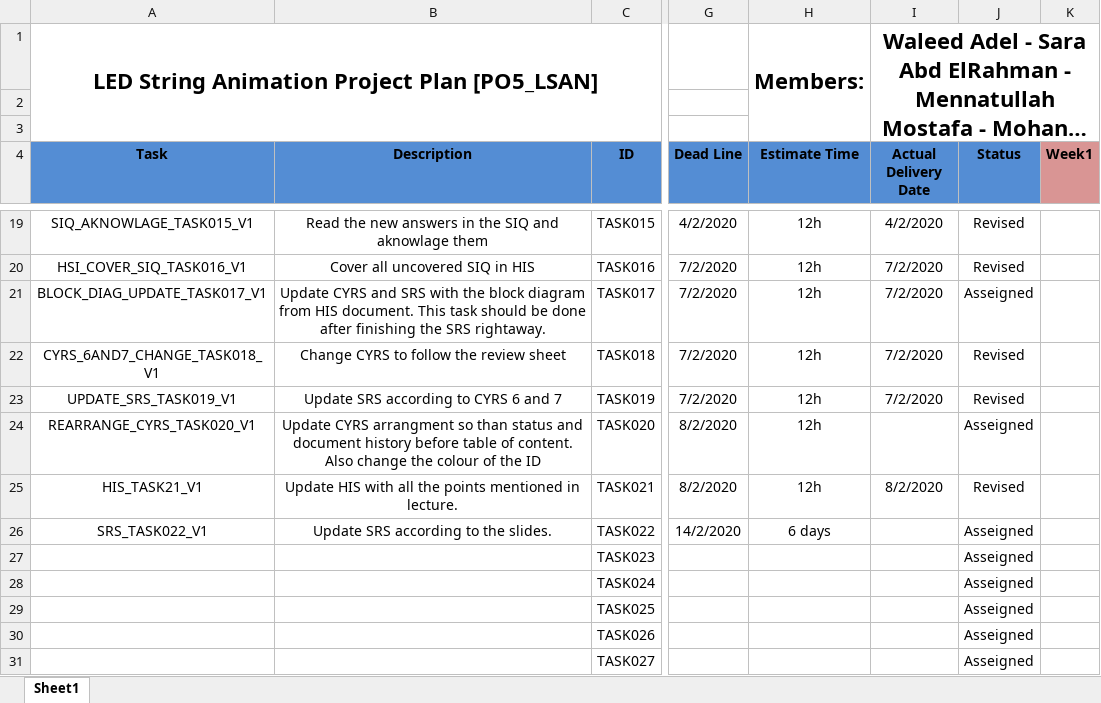
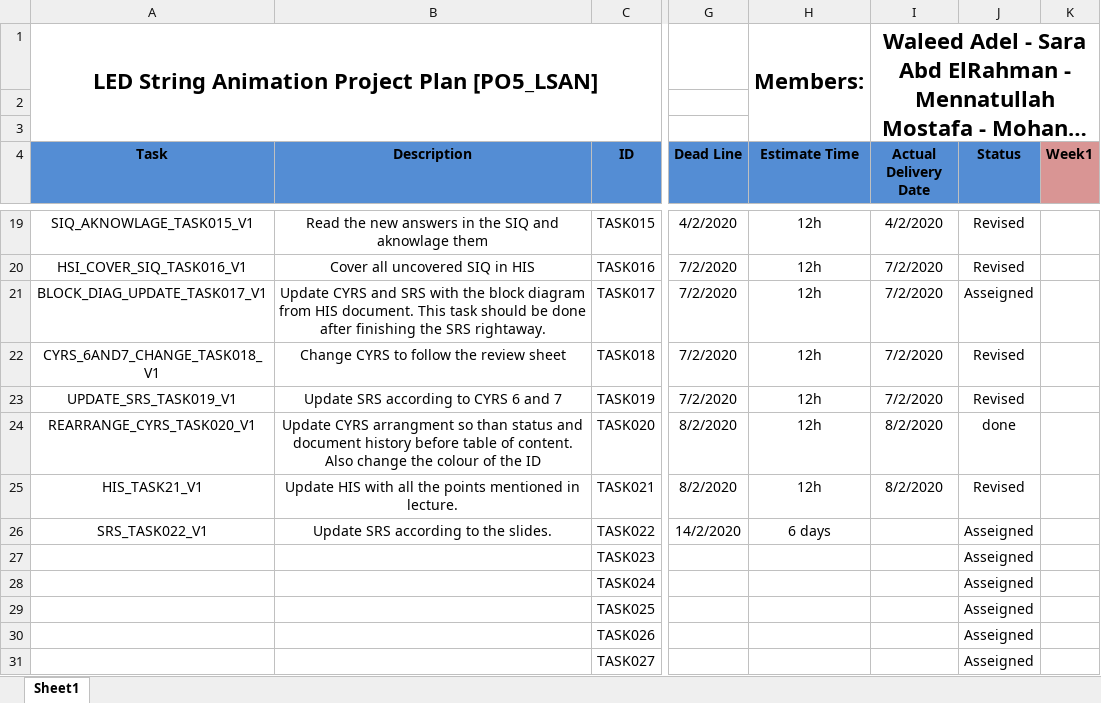
Before and after one commit to YoussefKamal40/PO5_LSAN, an Excel workbook: SW deliveries log/Project Plan.xlsx, sheet Sheet1, drawn as a sheet; only a part is shown, gaps mark what is left out; long unchanged cells end in …; values as stored, in another font and other column widths than the file's, no borders; the diff names each change by its address in the sheet, - before the commit and + after, or states it on an @@ line.

```diff
--- a/SW deliveries log/Project Plan.xlsx (sheet Sheet1)
+++ b/SW deliveries log/Project Plan.xlsx (sheet Sheet1)
-I24 (Actual Delivery Date): (empty)
+I24 (Actual Delivery Date): 8/2/2020
-J24 (Status): Asseigned
+J24 (Status): done
```
Also changed, not shown: Software Specifications/Traceability/RTM.xlsx.
